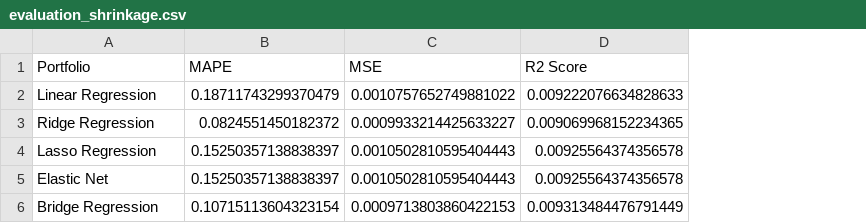
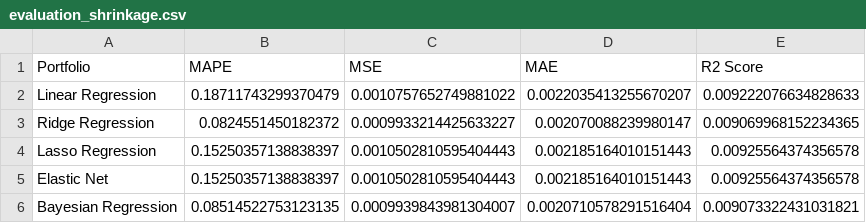
Before and after one commit to Ankru98/masterthesis, a CSV file: data/evaluation_shrinkage.csv, drawn as a sheet; removed rows and columns are numbered as before the commit, all else as after; the diff names each change by its address in the sheet, - before the commit and + after, or states it on an @@ line.

```diff
--- a/data/evaluation_shrinkage.csv
+++ b/data/evaluation_shrinkage.csv
+column D (MAE), rows 2-5: 0.0022035413255670207 | 0.002070088239980147 | 0.002185164010151443 | 0.002185164010151443
-row 6: Bridge Regression | 0.10715113604323154 | 0.0009713803860422153 | 0.009313484476791449
+row 6: Bayesian Regression | 0.08514522753123135 | 0.0009939843981304007 | 0.0020710578291516404 | 0.009073322431031821
```
Also changed, not shown: data/evaluation_dimred.csv, data/evaluation_nonlinear.csv, 11 other files.
